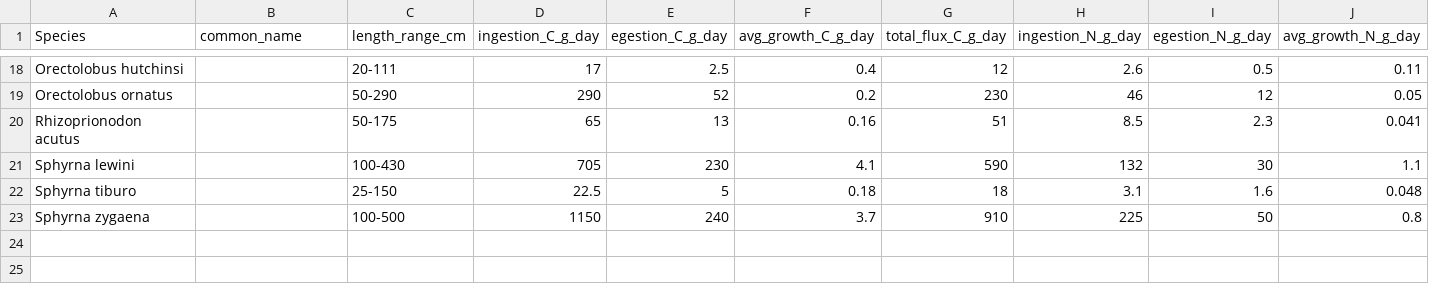
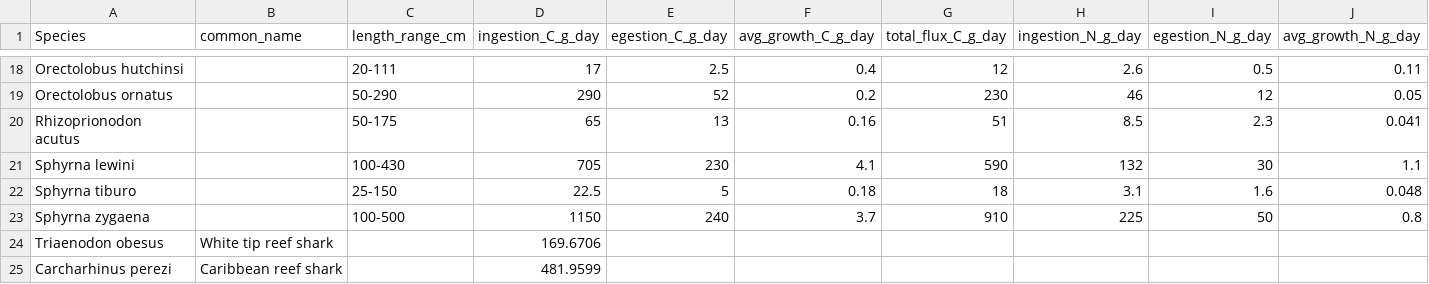
Before and after one commit to cabuelow/shark-conservation-multiple-outcomes, a CSV file: data/flux-rate-estimates_01-11-2024.csv, drawn as a sheet; only a part is shown, gaps mark what is left out; rows hold the shown columns only; the diff names each change by its address in the sheet, - before the commit and + after, or states it on an @@ line.

```diff
--- a/data/flux-rate-estimates_01-11-2024.csv
+++ b/data/flux-rate-estimates_01-11-2024.csv
+row 24: Triaenodon obesus | White tip reef shark |  | 169.6706
+row 25: Carcharhinus perezi | Caribbean reef shark |  | 481.9599
```
Also changed, not shown: 10 other files.
